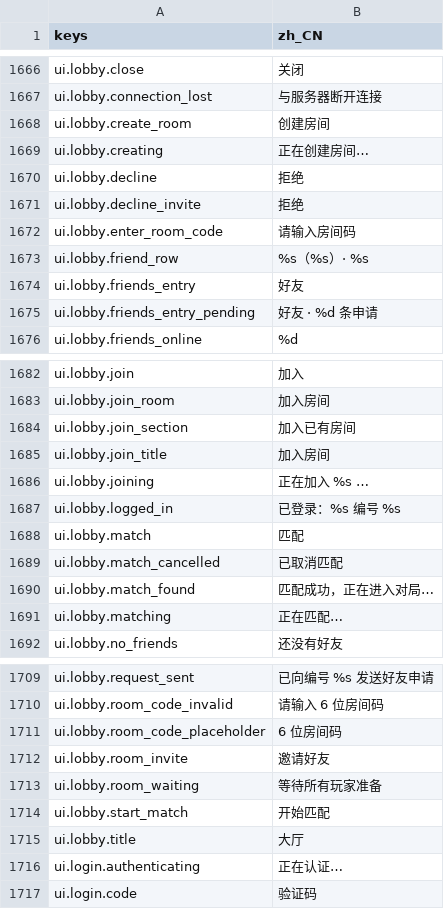
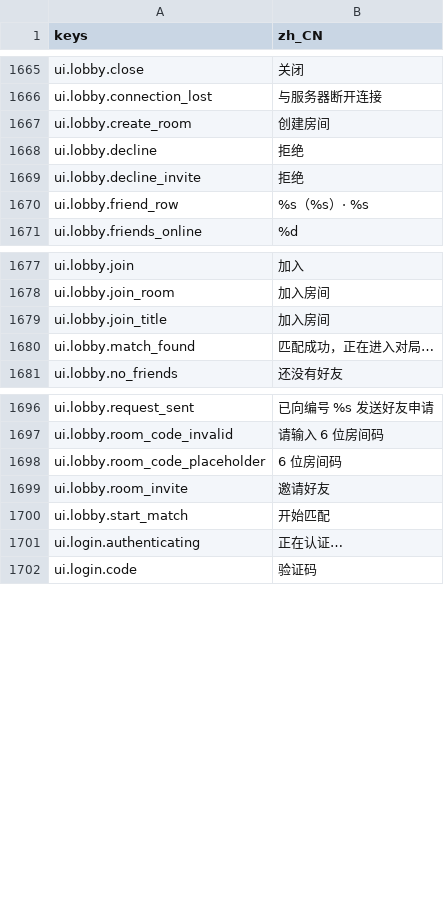
Before and after one commit to gaoddy/civilization, a CSV file: client/text/zh_CN.csv, drawn as a sheet; only a part is shown, gaps mark what is left out; the diff covers the shown part only; the diff names each change by its address in the sheet, - before the commit and + after, or states it on an @@ line.

```diff
--- a/client/text/zh_CN.csv
+++ b/client/text/zh_CN.csv
-row 1669: ui.lobby.creating | 正在创建房间…
-row 1672: ui.lobby.enter_room_code | 请输入房间码
-row 1674: ui.lobby.friends_entry | 好友
-row 1675: ui.lobby.friends_entry_pending | 好友 · %d 条申请
-row 1684: ui.lobby.join_section | 加入已有房间
-row 1686: ui.lobby.joining | 正在加入 %s …
-row 1687: ui.lobby.logged_in | 已登录：%s 编号 %s
-row 1688: ui.lobby.match | 匹配
-row 1689: ui.lobby.match_cancelled | 已取消匹配
-row 1691: ui.lobby.matching | 正在匹配…
-row 1713: ui.lobby.room_waiting | 等待所有玩家准备
-row 1715: ui.lobby.title | 大厅
```
Also changed, not shown: 3 removed rows elsewhere in this file, 10 other files.
